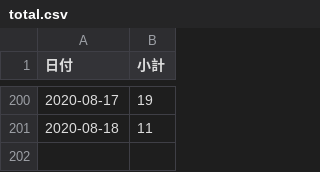
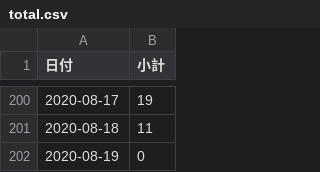
Before and after one commit to Retsuki/covid19-ishikawa-scraper, a CSV file: src/downloads/final_data/total.csv, drawn as a sheet; only a part is shown, gaps mark what is left out.

```diff
--- a/src/downloads/final_data/total.csv
+++ b/src/downloads/final_data/total.csv
@@ -201 +201,2 @@
 2020-08-18,11
+2020-08-19,0
```
Also changed, not shown: 1 other file.
